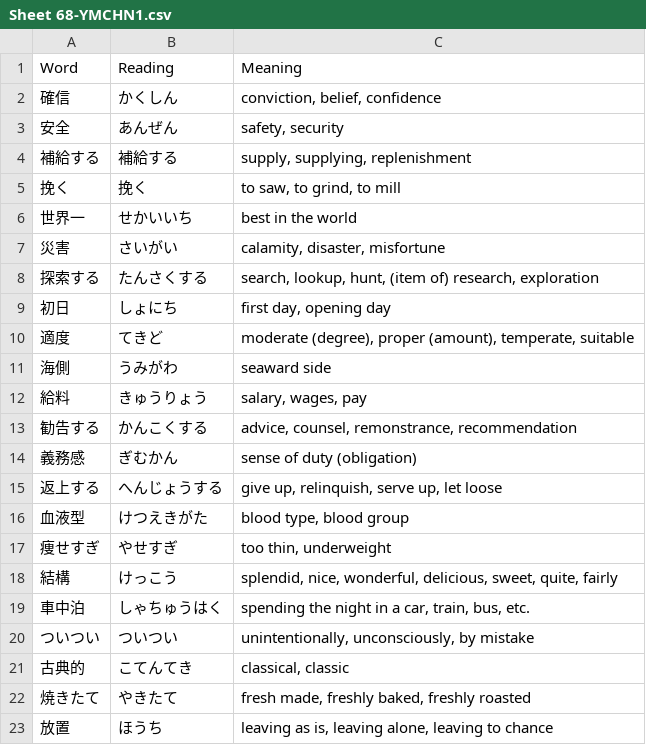
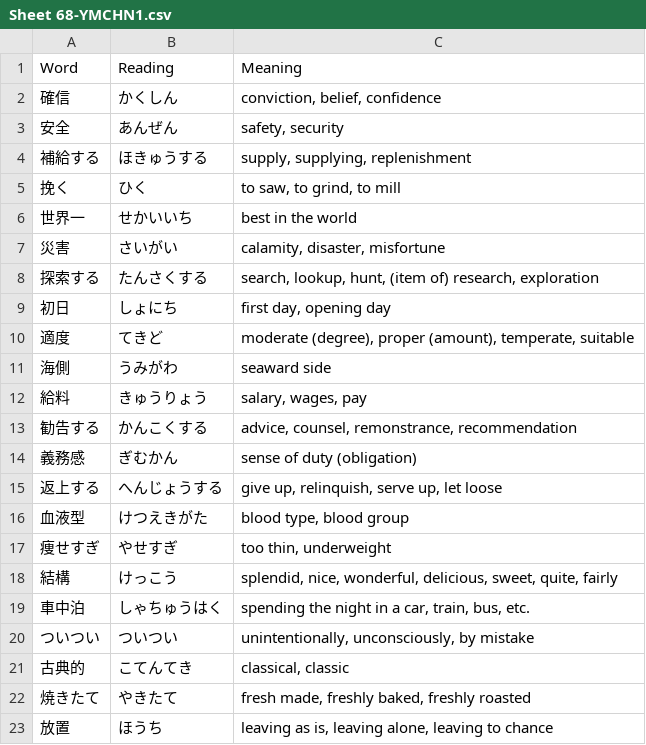
Before and after one commit to rexesian/nihongo, a CSV file: docs/rdata/Sheet 68-YMCHN1.csv, drawn as a sheet; the diff names each change by its address in the sheet, - before the commit and + after, or states it on an @@ line.

```diff
--- a/docs/rdata/Sheet 68-YMCHN1.csv
+++ b/docs/rdata/Sheet 68-YMCHN1.csv
-B4: 補給する
+B4: ほきゅうする
-B5: 挽く
+B5: ひく
```
Also changed, not shown: docs/rdata/Sheet 49-VCBT1.csv, rdata/Sheet 49-VCBT1.csv, 3 other files.
